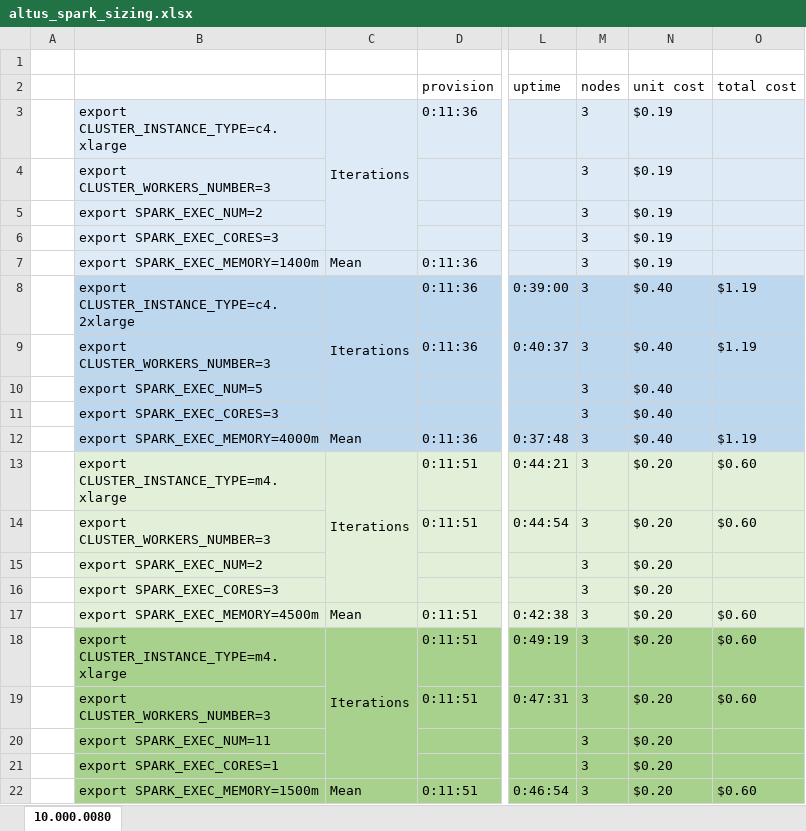
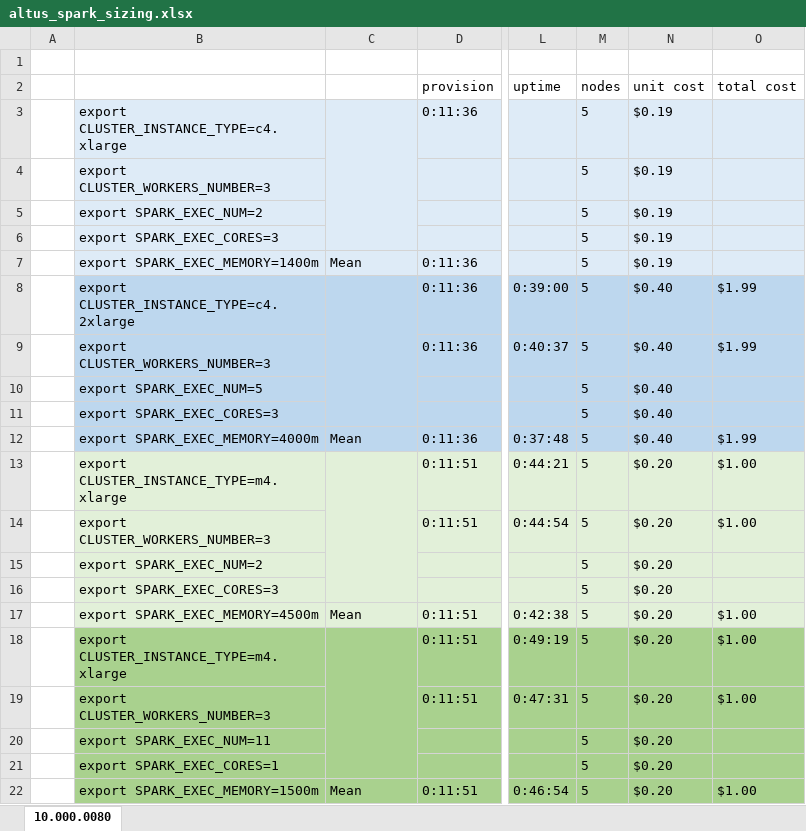
Before and after one commit to ggear/asystem_archive, an Excel workbook: asystem-adoc/src/site/resources/altus_spark_sizing.xlsx, sheet 10.000.0080, drawn as a sheet; only a part is shown, gaps mark what is left out; values as stored, in another font and other column widths than the file's, no borders; the diff names each change by its address in the sheet, - before the commit and + after, or states it on an @@ line.

Commit message:
Update altus/spark sizing

```diff
--- a/asystem-adoc/src/site/resources/altus_spark_sizing.xlsx (sheet 10.000.0080)
+++ b/asystem-adoc/src/site/resources/altus_spark_sizing.xlsx (sheet 10.000.0080)
-C3: Iterations
+C3: (empty)
-M3:M22 (nodes): 3
+M3:M22 (nodes): 5
-C8: Iterations
+C8: (empty)
-O8:O9 (total cost): $1.19
+O8:O9 (total cost): $1.99
-O12 (total cost): $1.19
+O12 (total cost): $1.99
-C13: Iterations
+C13: (empty)
-O13:O14 (total cost): $0.60
+O13:O14 (total cost): $1.00
-O17:O19 (total cost): $0.60
+O17:O19 (total cost): $1.00
-C18: Iterations
+C18: (empty)
-O22 (total cost): $0.60
+O22 (total cost): $1.00
```
